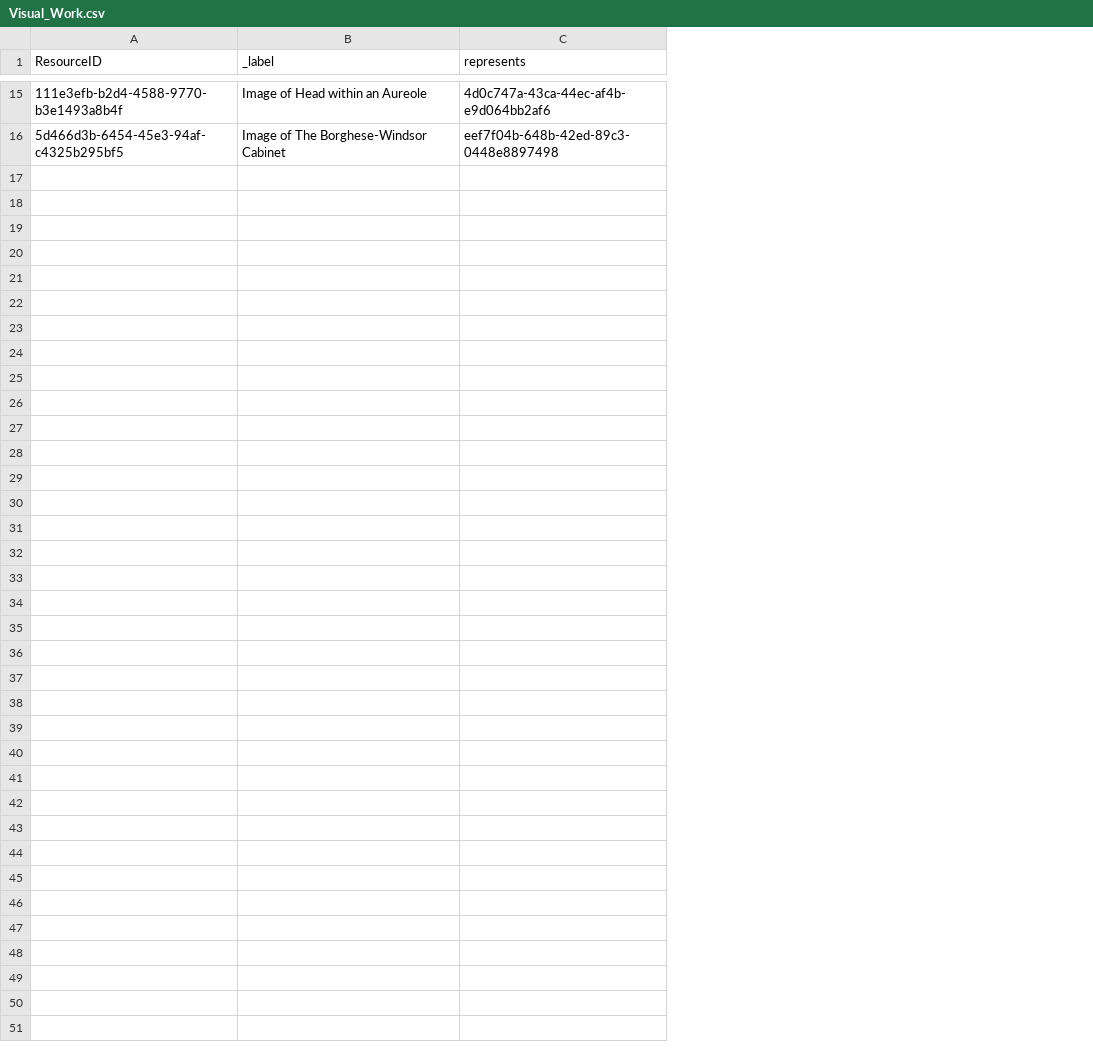
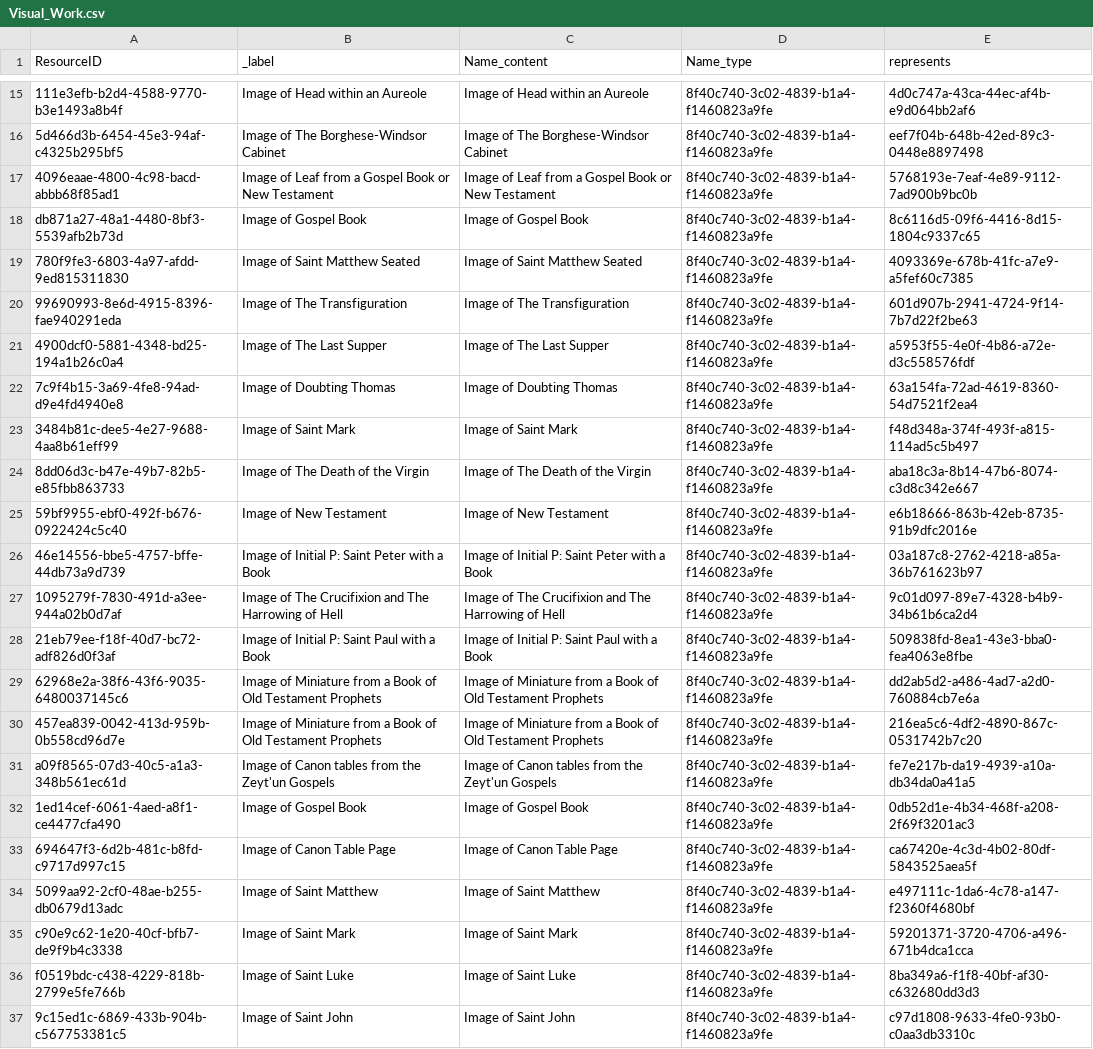
Before and after one commit to archesproject/arches-for-science, a CSV file: afs/pkg/business_data/Visual_Work.csv, drawn as a sheet; only a part is shown, gaps mark what is left out; the diff covers the shown part only; the diff names each change by its address in the sheet, - before the commit and + after, or states it on an @@ line.

Commit message:
Data and model updates and additions

```diff
--- a/afs/pkg/business_data/Visual_Work.csv
+++ b/afs/pkg/business_data/Visual_Work.csv
+column C (Name_content), rows 15-16: Image of Head within an Aureole | Image of The Borghese-Windsor Cabinet
+column D (Name_type), rows 15-16: 8f40c740-3c02-4839-b1a4-f1460823a9fe | 8f40c740-3c02-4839-b1a4-f1460823a9fe
+row 17: 4096eaae-4800-4c98-bacd-abbb68f85ad1 | Image of Leaf from a Gospel Book or New Testament | Image of Leaf from a Gospel Book or New Testament | 8f40c740-3c02-4839-b1a4-f1460823a9fe | 5768193e-7eaf-4e89-9112-7ad900b9bc0b
+row 18: db871a27-48a1-4480-8bf3-5539afb2b73d | Image of Gospel Book | Image of Gospel Book | 8f40c740-3c02-4839-b1a4-f1460823a9fe | 8c6116d5-09f6-4416-8d15-1804c9337c65
+row 19: 780f9fe3-6803-4a97-afdd-9ed815311830 | Image of Saint Matthew Seated | Image of Saint Matthew Seated | 8f40c740-3c02-4839-b1a4-f1460823a9fe | 4093369e-678b-41fc-a7e9-a5fef60c7385
+row 20: 99690993-8e6d-4915-8396-fae940291eda | Image of The Transfiguration | Image of The Transfiguration | 8f40c740-3c02-4839-b1a4-f1460823a9fe | 601d907b-2941-4724-9f14-7b7d22f2be63
+row 21: 4900dcf0-5881-4348-bd25-194a1b26c0a4 | Image of The Last Supper | Image of The Last Supper | 8f40c740-3c02-4839-b1a4-f1460823a9fe | a5953f55-4e0f-4b86-a72e-d3c558576fdf
+row 22: 7c9f4b15-3a69-4fe8-94ad-d9e4fd4940e8 | Image of Doubting Thomas | Image of Doubting Thomas | 8f40c740-3c02-4839-b1a4-f1460823a9fe | 63a154fa-72ad-4619-8360-54d7521f2ea4
+row 23: 3484b81c-dee5-4e27-9688-4aa8b61eff99 | Image of Saint Mark | Image of Saint Mark | 8f40c740-3c02-4839-b1a4-f1460823a9fe | f48d348a-374f-493f-a815-114ad5c5b497
+row 24: 8dd06d3c-b47e-49b7-82b5-e85fbb863733 | Image of The Death of the Virgin | Image of The Death of the Virgin | 8f40c740-3c02-4839-b1a4-f1460823a9fe | aba18c3a-8b14-47b6-8074-c3d8c342e667
+row 25: 59bf9955-ebf0-492f-b676-0922424c5c40 | Image of New Testament | Image of New Testament | 8f40c740-3c02-4839-b1a4-f1460823a9fe | e6b18666-863b-42eb-8735-91b9dfc2016e
+row 26: 46e14556-bbe5-4757-bffe-44db73a9d739 | Image of Initial P: Saint Peter with a Book | Image of Initial P: Saint Peter with a Book | 8f40c740-3c02-4839-b1a4-f1460823a9fe | 03a187c8-2762-4218-a85a-36b761623b97
+row 27: 1095279f-7830-491d-a3ee-944a02b0d7af | Image of The Crucifixion and The Harrowing of Hell | Image of The Crucifixion and The Harrowing of Hell | 8f40c740-3c02-4839-b1a4-f1460823a9fe | 9c01d097-89e7-4328-b4b9-34b61b6ca2d4
+row 28: 21eb79ee-f18f-40d7-bc72-adf826d0f3af | Image of Initial P: Saint Paul with a Book | Image of Initial P: Saint Paul with a Book | 8f40c740-3c02-4839-b1a4-f1460823a9fe | 509838fd-8ea1-43e3-bba0-fea4063e8fbe
+row 29: 62968e2a-38f6-43f6-9035-6480037145c6 | Image of Miniature from a Book of Old Testament Prophets | Image of Miniature from a Book of Old Testament Prophets | 8f40c740-3c02-4839-b1a4-f1460823a9fe | dd2ab5d2-a486-4ad7-a2d0-760884cb7e6a
+row 30: 457ea839-0042-413d-959b-0b558cd96d7e | Image of Miniature from a Book of Old Testament Prophets | Image of Miniature from a Book of Old Testament Prophets | 8f40c740-3c02-4839-b1a4-f1460823a9fe | 216ea5c6-4df2-4890-867c-0531742b7c20
+row 31: a09f8565-07d3-40c5-a1a3-348b561ec61d | Image of Canon tables from the Zeyt'un Gospels | Image of Canon tables from the Zeyt'un Gospels | 8f40c740-3c02-4839-b1a4-f1460823a9fe | fe7e217b-da19-4939-a10a-db34da0a41a5
+row 32: 1ed14cef-6061-4aed-a8f1-ce4477cfa490 | Image of Gospel Book | Image of Gospel Book | 8f40c740-3c02-4839-b1a4-f1460823a9fe | 0db52d1e-4b34-468f-a208-2f69f3201ac3
+row 33: 694647f3-6d2b-481c-b8fd-c9717d997c15 | Image of Canon Table Page | Image of Canon Table Page | 8f40c740-3c02-4839-b1a4-f1460823a9fe | ca67420e-4c3d-4b02-80df-5843525aea5f
+row 34: 5099aa92-2cf0-48ae-b255-db0679d13adc | Image of Saint Matthew | Image of Saint Matthew | 8f40c740-3c02-4839-b1a4-f1460823a9fe | e497111c-1da6-4c78-a147-f2360f4680bf
+row 35: c90e9c62-1e20-40cf-bfb7-de9f9b4c3338 | Image of Saint Mark | Image of Saint Mark | 8f40c740-3c02-4839-b1a4-f1460823a9fe | 59201371-3720-4706-a496-671b4dca1cca
+row 36: f0519bdc-c438-4229-818b-2799e5fe766b | Image of Saint Luke | Image of Saint Luke | 8f40c740-3c02-4839-b1a4-f1460823a9fe | 8ba349a6-f1f8-40bf-af30-c632680dd3d3
+row 37: 9c15ed1c-6869-433b-904b-c567753381c5 | Image of Saint John | Image of Saint John | 8f40c740-3c02-4839-b1a4-f1460823a9fe | c97d1808-9633-4fe0-93b0-c0aa3db3310c
```
Also changed, not shown: 1 edited cell elsewhere in this file, afs/pkg/business_data/Group.csv, 11 other files.
